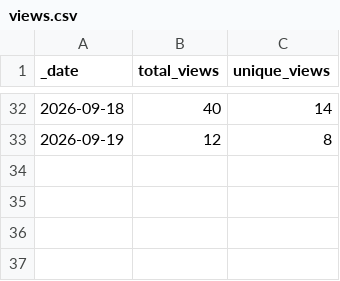
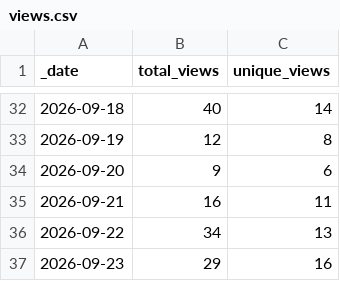
Before and after one commit to JoshuaMHardy/proteindj, a CSV file: traffic/views.csv, drawn as a sheet; only a part is shown, gaps mark what is left out.

Commit message:
Update ProteinDJ upstream traffic data

```diff
--- a/traffic/views.csv
+++ b/traffic/views.csv
@@ -33 +33,5 @@ _date,total_views,unique_views
 2026-09-19,12,8
+2026-09-20,9,6
+2026-09-21,16,11
+2026-09-22,34,13
+2026-09-23,29,16
```
Also changed, not shown: traffic/clones.csv, 1 other file.
